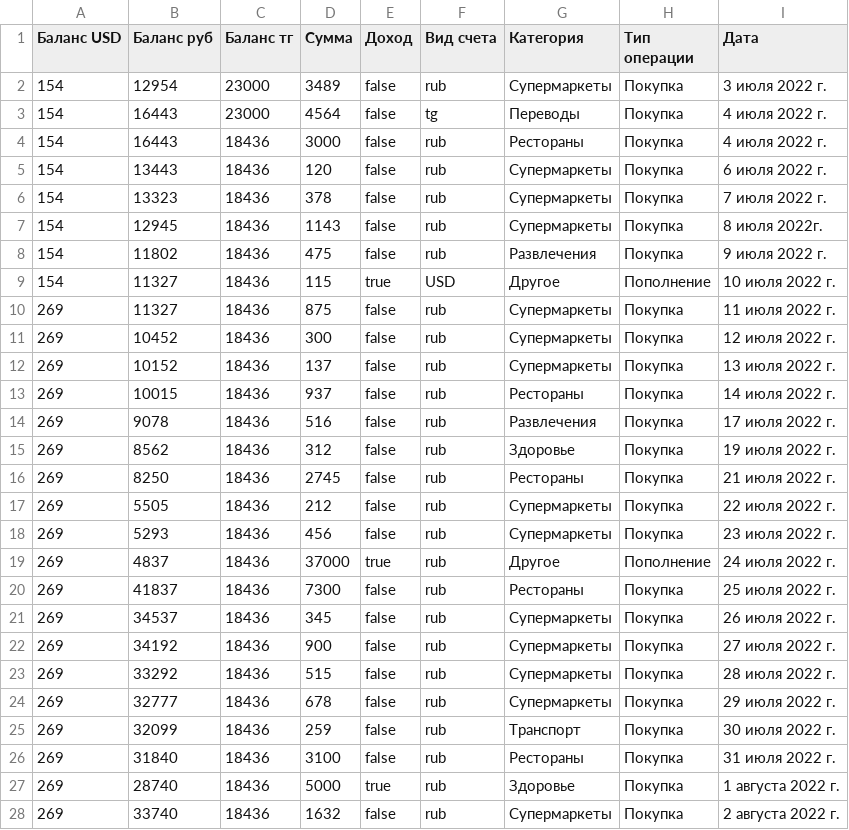
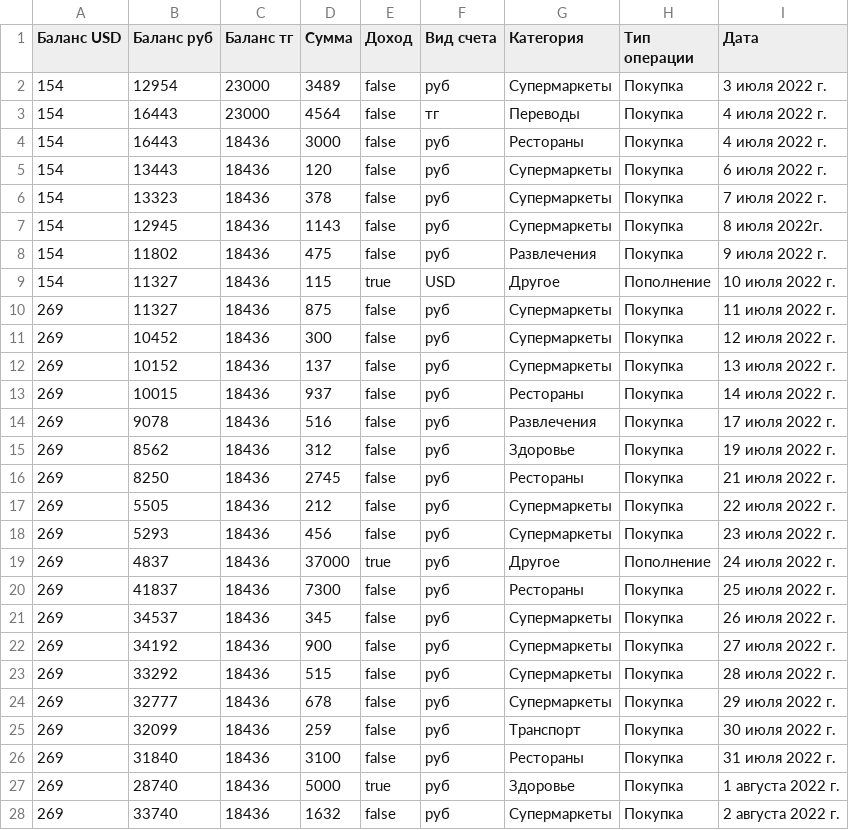
Before and after one commit to ris-22-3/bank, a CSV file: Bank/Data/4.csv, drawn as a sheet; only a part is shown; the diff covers the shown part only.

```diff
--- a/Bank/Data/4.csv
+++ b/Bank/Data/4.csv
@@ -1,8 +1,8 @@
 Баланс USD;Баланс руб;Баланс тг;Сумма;Доход;Вид счета;Категория;Тип операции;Дата;
-154;12954;23000;3489;false;rub;Супермаркеты;Покупка;3 июля 2022 г.;
-154;16443;23000;4564;false;tg;Переводы;Покупка;4 июля 2022 г.;
-154;16443;18436;3000;false;rub;Рестораны;Покупка;4 июля 2022 г.;
-154;13443;18436;120;false;rub;Супермаркеты;Покупка;6 июля 2022 г.
-154;13323;18436;378;false;rub;Супермаркеты;Покупка;7 июля 2022 г.
-154;12945;18436;1143;false;rub;Супермаркеты;Покупка;8 июля 2022г.
-154;11802;18436;475;false;rub;Развлечения;Покупка;9 июля 2022 г.
+154;12954;23000;3489;false;руб;Супермаркеты;Покупка;3 июля 2022 г.;
+154;16443;23000;4564;false;тг;Переводы;Покупка;4 июля 2022 г.;
+154;16443;18436;3000;false;руб;Рестораны;Покупка;4 июля 2022 г.;
+154;13443;18436;120;false;руб;Супермаркеты;Покупка;6 июля 2022 г.;;;
+154;13323;18436;378;false;руб;Супермаркеты;Покупка;7 июля 2022 г.;;;
+154;12945;18436;1143;false;руб;Супермаркеты;Покупка;8 июля 2022г.;;;
+154;11802;18436;475;false;руб;Развлечения;Покупка;9 июля 2022 г.;;;
@@ -10,19 +10,19 @@
-269;11327;18436;875;false;rub;Супермаркеты;Покупка;11 июля 2022 г.
-269;10452;18436;300;false;rub;Супермаркеты;Покупка;12 июля 2022 г.
-269;10152;18436;137;false;rub;Супермаркеты;Покупка;13 июля 2022 г.
-269;10015;18436;937;false;rub;Рестораны;Покупка;14 июля 2022 г.
-269;9078;18436;516;false;rub;Развлечения;Покупка;17 июля 2022 г.
-269;8562;18436;312;false;rub;Здоровье;Покупка;19 июля 2022 г.
-269;8250;18436;2745;false;rub;Рестораны;Покупка;21 июля 2022 г.
-269;5505;18436;212;false;rub;Супермаркеты;Покупка;22 июля 2022 г.
-269;5293;18436;456;false;rub;Супермаркеты;Покупка;23 июля 2022 г.
-269;4837;18436;37000;true;rub;Другое;Пополнение;24 июля 2022 г.
-269;41837;18436;7300;false;rub;Рестораны;Покупка;25 июля 2022 г.
-269;34537;18436;345;false;rub;Супермаркеты;Покупка;26 июля 2022 г.
-269;34192;18436;900;false;rub;Супермаркеты;Покупка;27 июля 2022 г.
-269;33292;18436;515;false;rub;Супермаркеты;Покупка;28 июля 2022 г.
-269;32777;18436;678;false;rub;Супермаркеты;Покупка;29 июля 2022 г.
-269;32099;18436;259;false;rub;Транспорт;Покупка;30 июля 2022 г.
-269;31840;18436;3100;false;rub;Рестораны;Покупка;31 июля 2022 г.
-269;28740;18436;5000;true;rub;Здоровье;Покупка;1 августа 2022 г.
-269;33740;18436;1632;false;rub;Супермаркеты;Покупка;2 августа 2022 г.
+269;11327;18436;875;false;руб;Супермаркеты;Покупка;11 июля 2022 г.;;;
+269;10452;18436;300;false;руб;Супермаркеты;Покупка;12 июля 2022 г.;;;
+269;10152;18436;137;false;руб;Супермаркеты;Покупка;13 июля 2022 г.;;;
+269;10015;18436;937;false;руб;Рестораны;Покупка;14 июля 2022 г.;;;
+269;9078;18436;516;false;руб;Развлечения;Покупка;17 июля 2022 г.;;;
+269;8562;18436;312;false;руб;Здоровье;Покупка;19 июля 2022 г.;;;
+269;8250;18436;2745;false;руб;Рестораны;Покупка;21 июля 2022 г.;;;
+269;5505;18436;212;false;руб;Супермаркеты;Покупка;22 июля 2022 г.;;;
+269;5293;18436;456;false;руб;Супермаркеты;Покупка;23 июля 2022 г.;;;
+269;4837;18436;37000;true;руб;Другое;Пополнение;24 июля 2022 г.;;;
+269;41837;18436;7300;false;руб;Рестораны;Покупка;25 июля 2022 г.;;;
+269;34537;18436;345;false;руб;Супермаркеты;Покупка;26 июля 2022 г.;;;
+269;34192;18436;900;false;руб;Супермаркеты;Покупка;27 июля 2022 г.;;;
+269;33292;18436;515;false;руб;Супермаркеты;Покупка;28 июля 2022 г.;;;
+269;32777;18436;678;false;руб;Супермаркеты;Покупка;29 июля 2022 г.;;;
+269;32099;18436;259;false;руб;Транспорт;Покупка;30 июля 2022 г.;;;
+269;31840;18436;3100;false;руб;Рестораны;Покупка;31 июля 2022 г.;;;
+269;28740;18436;5000;true;руб;Здоровье;Покупка;1 августа 2022 г.;;;
+269;33740;18436;1632;false;руб;Супермаркеты;Покупка;2 августа 2022 г.;;;
```
Also changed, not shown: 172 edited cells elsewhere in this file, Bank/Data/2.csv, Bank/Data/3.csv, 1 other file.
